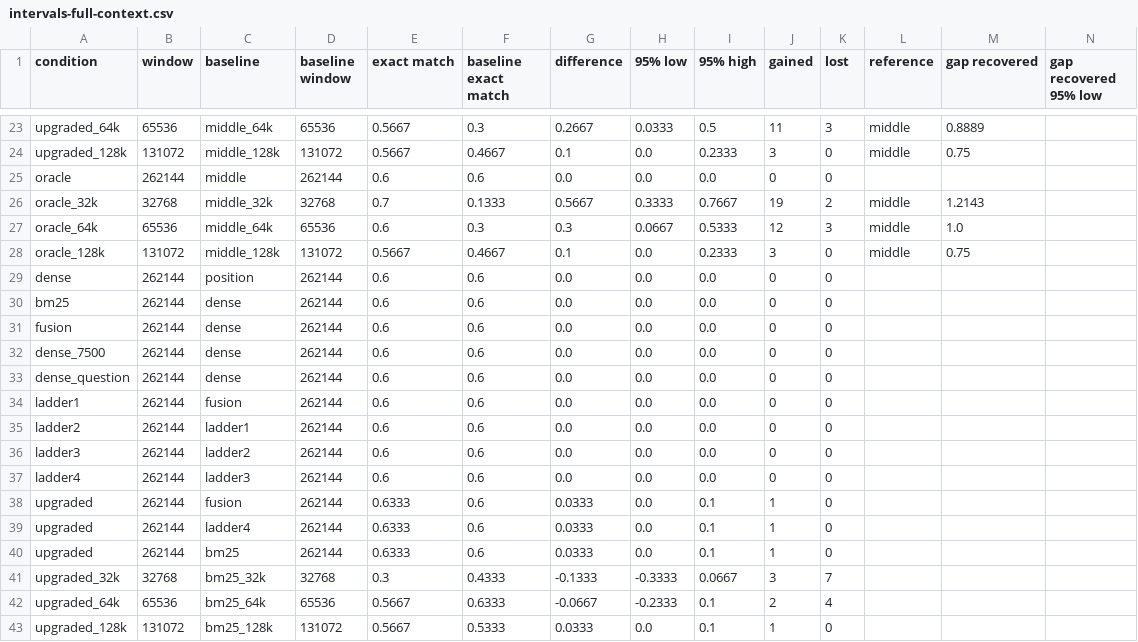
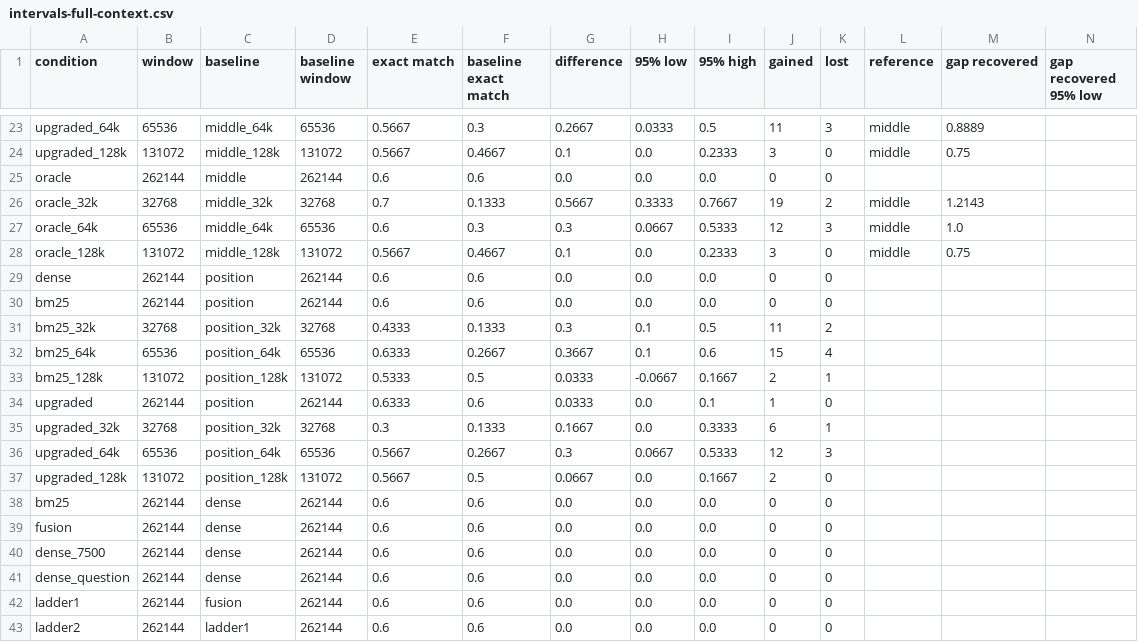
Before and after one commit to adarsh-vatsa/RLMs, a CSV file: benchmark_artifacts/mrcr_v2/suites/20261029/intervals-full-context.csv, drawn as a sheet; only a part is shown, gaps mark what is left out; the shorter side is filled out with more unchanged rows; rows hold the shown columns only; the diff names each change by its address in the sheet, - before the commit and + after, or states it on an @@ line.

```diff
--- a/benchmark_artifacts/mrcr_v2/suites/20261029/intervals-full-context.csv
+++ b/benchmark_artifacts/mrcr_v2/suites/20261029/intervals-full-context.csv
+row 30: bm25 | 262144 | position | 262144 | 0.6 | 0.6 | 0.0 | 0.0 | 0.0 | 0 | 0
+row 31: bm25_32k | 32768 | position_32k | 32768 | 0.4333 | 0.1333 | 0.3 | 0.1 | 0.5 | 11 | 2
+row 32: bm25_64k | 65536 | position_64k | 65536 | 0.6333 | 0.2667 | 0.3667 | 0.1 | 0.6 | 15 | 4
+row 33: bm25_128k | 131072 | position_128k | 131072 | 0.5333 | 0.5 | 0.0333 | -0.0667 | 0.1667 | 2 | 1
+row 34: upgraded | 262144 | position | 262144 | 0.6333 | 0.6 | 0.0333 | 0.0 | 0.1 | 1 | 0
+row 35: upgraded_32k | 32768 | position_32k | 32768 | 0.3 | 0.1333 | 0.1667 | 0.0 | 0.3333 | 6 | 1
+row 36: upgraded_64k | 65536 | position_64k | 65536 | 0.5667 | 0.2667 | 0.3 | 0.0667 | 0.5333 | 12 | 3
+row 37: upgraded_128k | 131072 | position_128k | 131072 | 0.5667 | 0.5 | 0.0667 | 0.0 | 0.1667 | 2 | 0
```
Also changed, not shown: benchmark_artifacts/aa_lcr/suites/20261029/intervals-gpt-5.6-luna.csv, benchmark_artifacts/longbench_v2/suites/20261029/intervals.csv, 8 other files.
